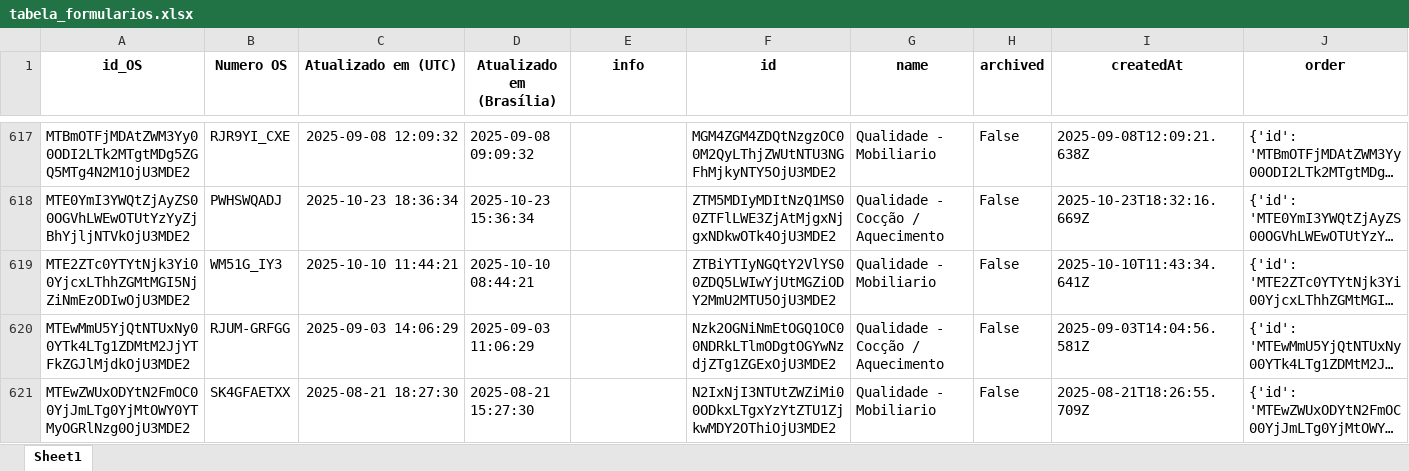
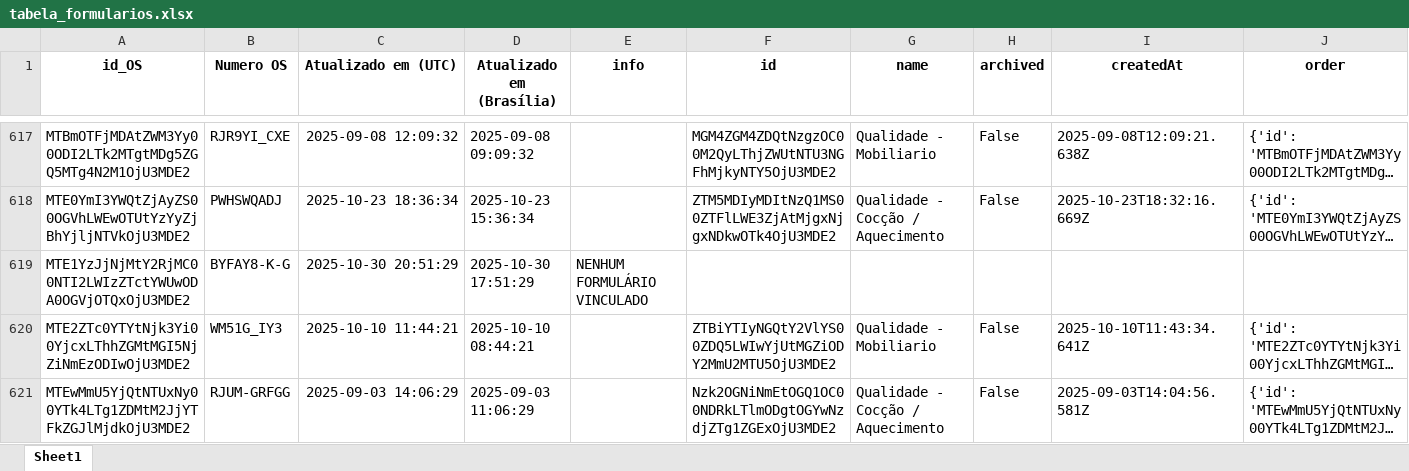
Before and after one commit to rmbarbozaltda-web/dashGarantia, an Excel workbook: tabela_formularios.xlsx, sheet Sheet1, drawn as a sheet; only a part is shown, gaps mark what is left out; the shorter side is filled out with more unchanged rows; long unchanged cells end in …; values as stored, in another font and other column widths than the file's, no borders; the diff covers the shown part only; the diff names each change by its address in the sheet, - before the commit and + after, or states it on an @@ line.

```diff
--- a/tabela_formularios.xlsx (sheet Sheet1)
+++ b/tabela_formularios.xlsx (sheet Sheet1)
+row 619: MTE1YzJjNjMtY2RjMC00NTI2LWIzZTctYWUwODA0OGVjOTQxOjU3MDE2 | BYFAY8-K-G | 2025-10-30 20:51:29 | 2025-10-30 17:51:29 | NENHUM FORMULÁRIO VINCULADO
```
Also changed, not shown: 2 added rows and 20 edited cells elsewhere in this sheet, orcamentos.xlsx, 4 other files.
